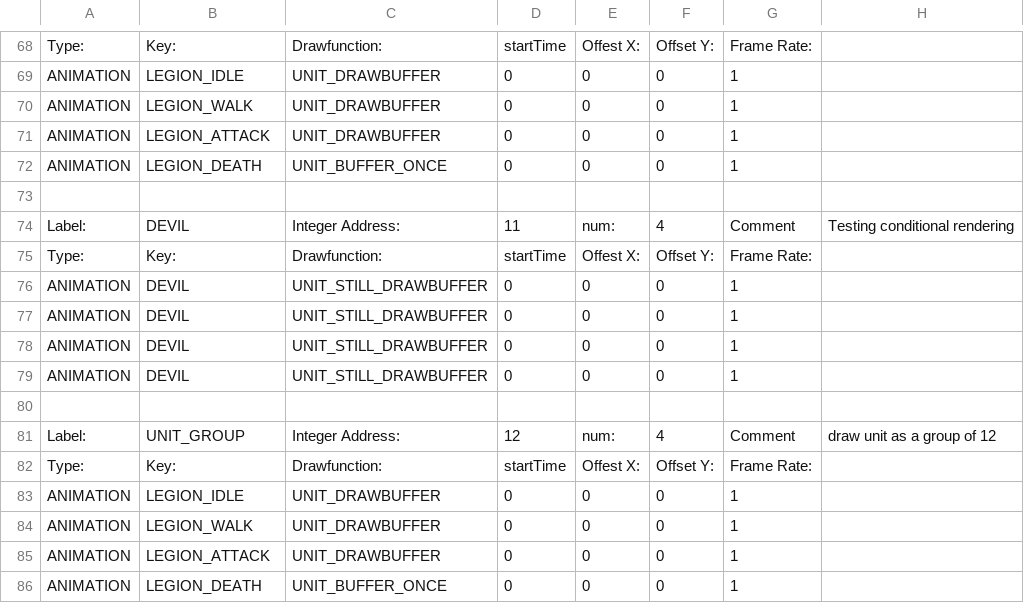
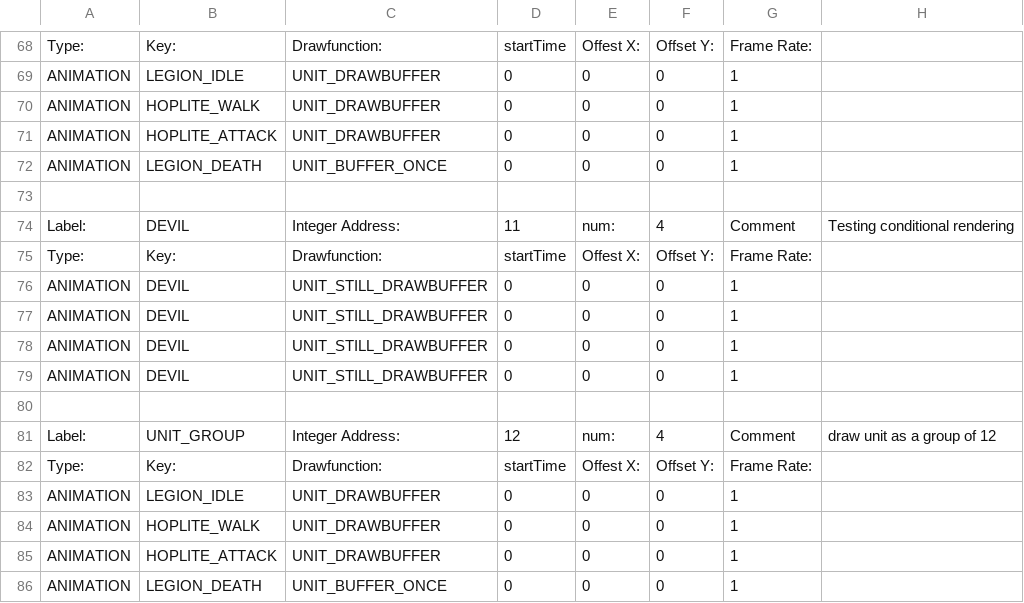
Before and after one commit to BostonBrooks/Spaghetti_Graveyard_Zero_2026, a CSV file: games/game0/maps/systems_test/graphics/compositions.csv, drawn as a sheet; only a part is shown, gaps mark what is left out.

```diff
--- a/games/game0/maps/systems_test/graphics/compositions.csv
+++ b/games/game0/maps/systems_test/graphics/compositions.csv
@@ -69,4 +69,4 @@ Type:,Key:,Drawfunction:,startTime,Offest X:,Offset Y:,Frame Rate:,
 ANIMATION,LEGION_IDLE,UNIT_DRAWBUFFER,0,0,0,1,
-ANIMATION,LEGION_WALK,UNIT_DRAWBUFFER,0,0,0,1,
-ANIMATION,LEGION_ATTACK,UNIT_DRAWBUFFER,0,0,0,1,
+ANIMATION,HOPLITE_WALK,UNIT_DRAWBUFFER,0,0,0,1,
+ANIMATION,HOPLITE_ATTACK,UNIT_DRAWBUFFER,0,0,0,1,
 ANIMATION,LEGION_DEATH,UNIT_BUFFER_ONCE,0,0,0,1,
@@ -83,4 +83,4 @@ Type:,Key:,Drawfunction:,startTime,Offest X:,Offset Y:,Frame Rate:,
 ANIMATION,LEGION_IDLE,UNIT_DRAWBUFFER,0,0,0,1,
-ANIMATION,LEGION_WALK,UNIT_DRAWBUFFER,0,0,0,1,
-ANIMATION,LEGION_ATTACK,UNIT_DRAWBUFFER,0,0,0,1,
+ANIMATION,HOPLITE_WALK,UNIT_DRAWBUFFER,0,0,0,1,
+ANIMATION,HOPLITE_ATTACK,UNIT_DRAWBUFFER,0,0,0,1,
 ANIMATION,LEGION_DEATH,UNIT_BUFFER_ONCE,0,0,0,1,
```
Also changed, not shown: games/game0/maps/systems_test/graphics/textures.csv, 7 other files.
